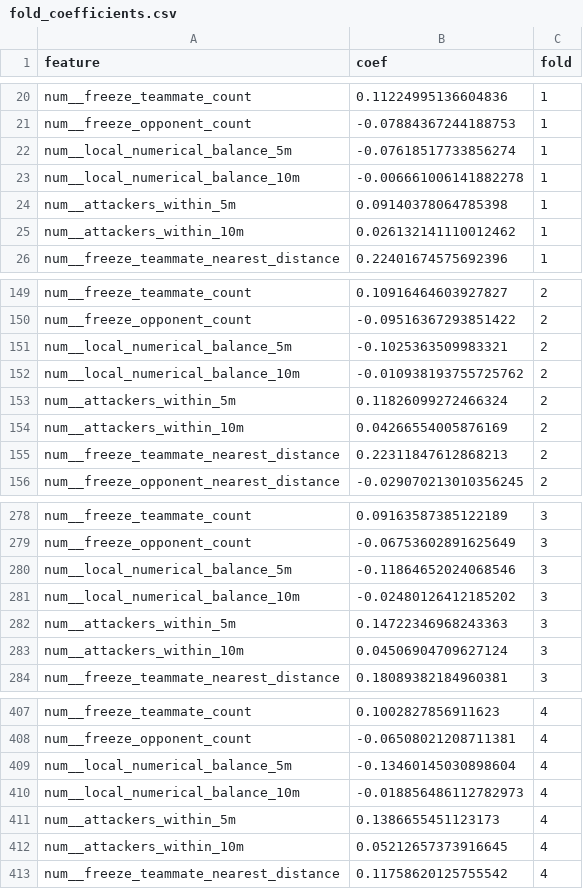
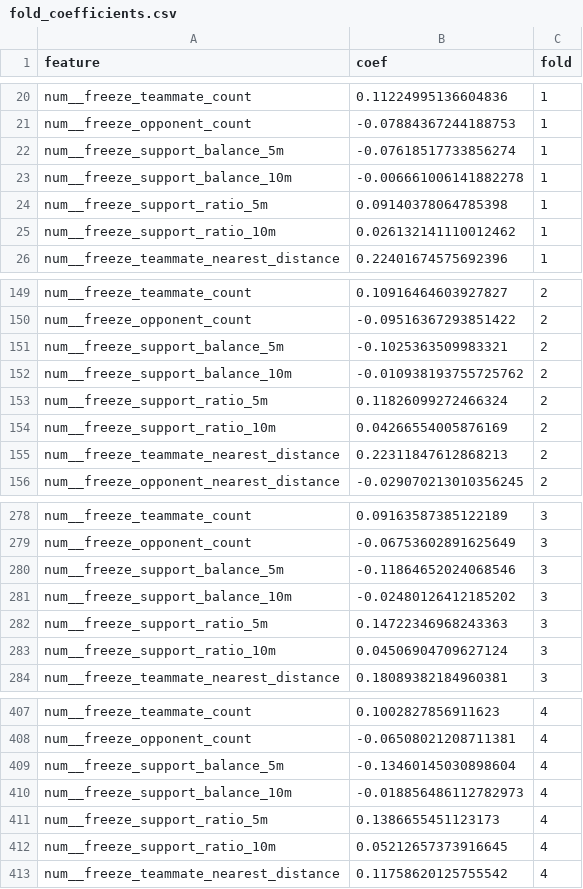
Before and after one commit to varunrout/defensive-actions-expected, a CSV file: outputs/validation/analysis/feature_stability/logistic_v4_freeze_geometry/fold_coefficients.csv, drawn as a sheet; only a part is shown, gaps mark what is left out; the diff covers the shown part only.

```diff
--- a/outputs/validation/analysis/feature_stability/logistic_v4_freeze_geometry/fold_coefficients.csv
+++ b/outputs/validation/analysis/feature_stability/logistic_v4_freeze_geometry/fold_coefficients.csv
@@ -21,6 +21,6 @@ num__freeze_teammate_count,0.11224995136604836,1
 num__freeze_opponent_count,-0.07884367244188753,1
-num__local_numerical_balance_5m,-0.07618517733856274,1
-num__local_numerical_balance_10m,-0.006661006141882278,1
-num__attackers_within_5m,0.09140378064785398,1
-num__attackers_within_10m,0.026132141110012462,1
+num__freeze_support_balance_5m,-0.07618517733856274,1
+num__freeze_support_balance_10m,-0.006661006141882278,1
+num__freeze_support_ratio_5m,0.09140378064785398,1
+num__freeze_support_ratio_10m,0.026132141110012462,1
 num__freeze_teammate_nearest_distance,0.22401674575692396,1
@@ -150,6 +150,6 @@ num__freeze_teammate_count,0.10916464603927827,2
 num__freeze_opponent_count,-0.09516367293851422,2
-num__local_numerical_balance_5m,-0.1025363509983321,2
-num__local_numerical_balance_10m,-0.010938193755725762,2
-num__attackers_within_5m,0.11826099272466324,2
-num__attackers_within_10m,0.04266554005876169,2
+num__freeze_support_balance_5m,-0.1025363509983321,2
+num__freeze_support_balance_10m,-0.010938193755725762,2
+num__freeze_support_ratio_5m,0.11826099272466324,2
+num__freeze_support_ratio_10m,0.04266554005876169,2
 num__freeze_teammate_nearest_distance,0.22311847612868213,2
@@ -279,6 +279,6 @@ num__freeze_teammate_count,0.09163587385122189,3
 num__freeze_opponent_count,-0.06753602891625649,3
-num__local_numerical_balance_5m,-0.11864652024068546,3
-num__local_numerical_balance_10m,-0.02480126412185202,3
-num__attackers_within_5m,0.14722346968243363,3
-num__attackers_within_10m,0.04506904709627124,3
+num__freeze_support_balance_5m,-0.11864652024068546,3
+num__freeze_support_balance_10m,-0.02480126412185202,3
+num__freeze_support_ratio_5m,0.14722346968243363,3
+num__freeze_support_ratio_10m,0.04506904709627124,3
 num__freeze_teammate_nearest_distance,0.18089382184960381,3
@@ -408,6 +408,6 @@ num__freeze_teammate_count,0.1002827856911623,4
 num__freeze_opponent_count,-0.06508021208711381,4
-num__local_numerical_balance_5m,-0.13460145030898604,4
-num__local_numerical_balance_10m,-0.018856486112782973,4
-num__attackers_within_5m,0.1386655451123173,4
-num__attackers_within_10m,0.05212657373916645,4
+num__freeze_support_balance_5m,-0.13460145030898604,4
+num__freeze_support_balance_10m,-0.018856486112782973,4
+num__freeze_support_ratio_5m,0.1386655451123173,4
+num__freeze_support_ratio_10m,0.05212657373916645,4
 num__freeze_teammate_nearest_distance,0.11758620125755542,4
```
Also changed, not shown: 4 edited cells elsewhere in this file, outputs/validation/analysis/feature_selection/logistic_v4_freeze_geometry/feature_selection_decisions.csv, outputs/validation/analysis/feature_selection/regression_v4_freeze_geometry/feature_selection_decisions.csv, 54 other files.
